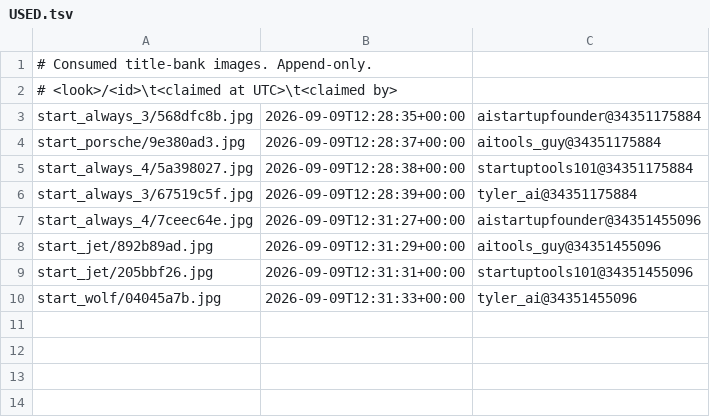
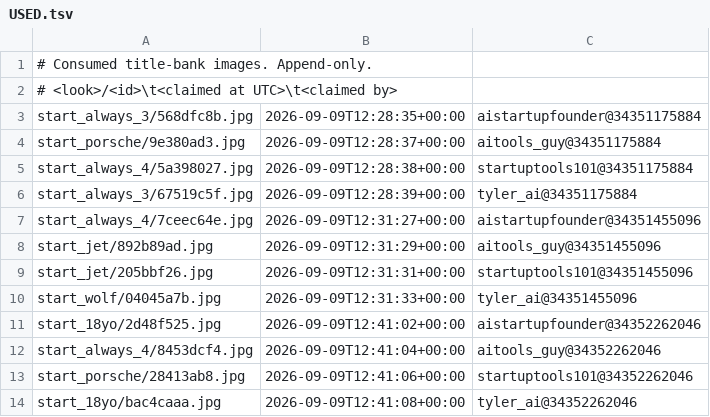
Before and after one commit to YvesMatteo/tiktok-slideshow, a TSV file: assets/title_bank/USED.tsv, drawn as a sheet; the diff names each change by its address in the sheet, - before the commit and + after, or states it on an @@ line.

```diff
--- a/assets/title_bank/USED.tsv
+++ b/assets/title_bank/USED.tsv
+row 11: start_18yo/2d48f525.jpg | 2026-09-09T12:41:02+00:00 | aistartupfounder@34352262046
+row 12: start_always_4/8453dcf4.jpg | 2026-09-09T12:41:04+00:00 | aitools_guy@34352262046
+row 13: start_porsche/28413ab8.jpg | 2026-09-09T12:41:06+00:00 | startuptools101@34352262046
+row 14: start_18yo/bac4caaa.jpg | 2026-09-09T12:41:08+00:00 | tyler_ai@34352262046
```
